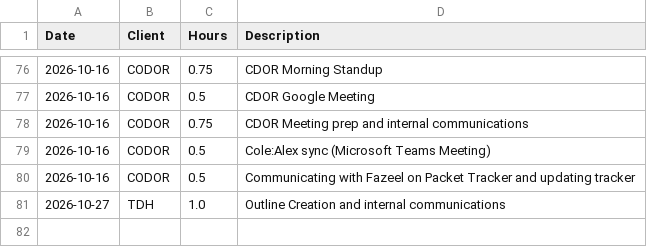
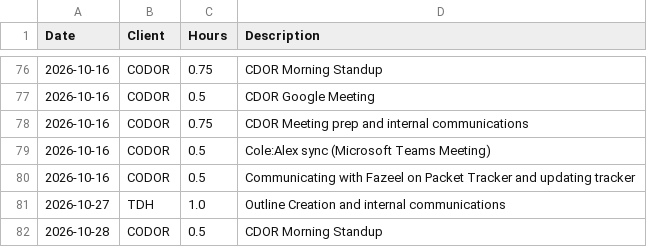
Before and after one commit to cole-nash-plante/hours_app, a CSV file: data/unentered_hours.csv, drawn as a sheet; only a part is shown, gaps mark what is left out.

Commit message:
Added new unentered hours

```diff
--- a/data/unentered_hours.csv
+++ b/data/unentered_hours.csv
@@ -81 +81,2 @@ Date,Client,Hours,Description
 2026-10-27,TDH,1.0,Outline Creation and internal communications
+2026-10-28,CODOR,0.5,CDOR Morning Standup
```
